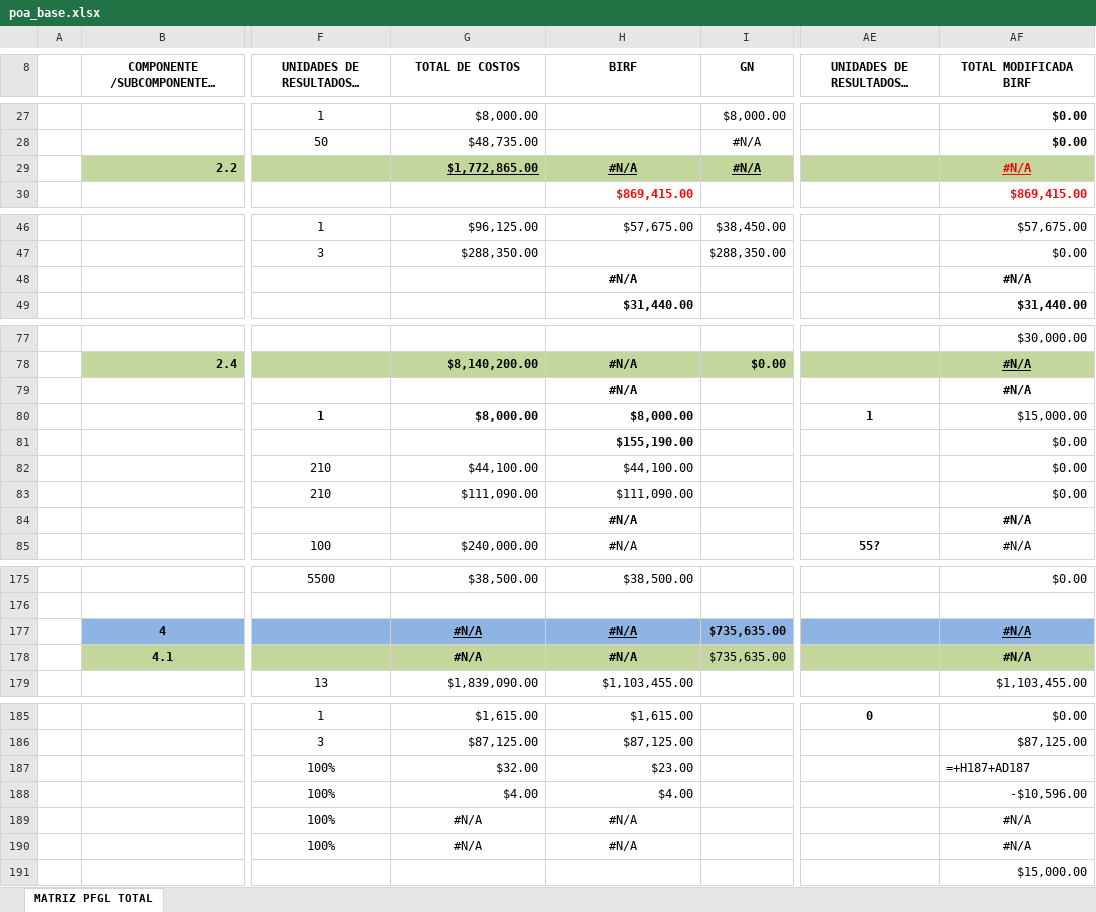
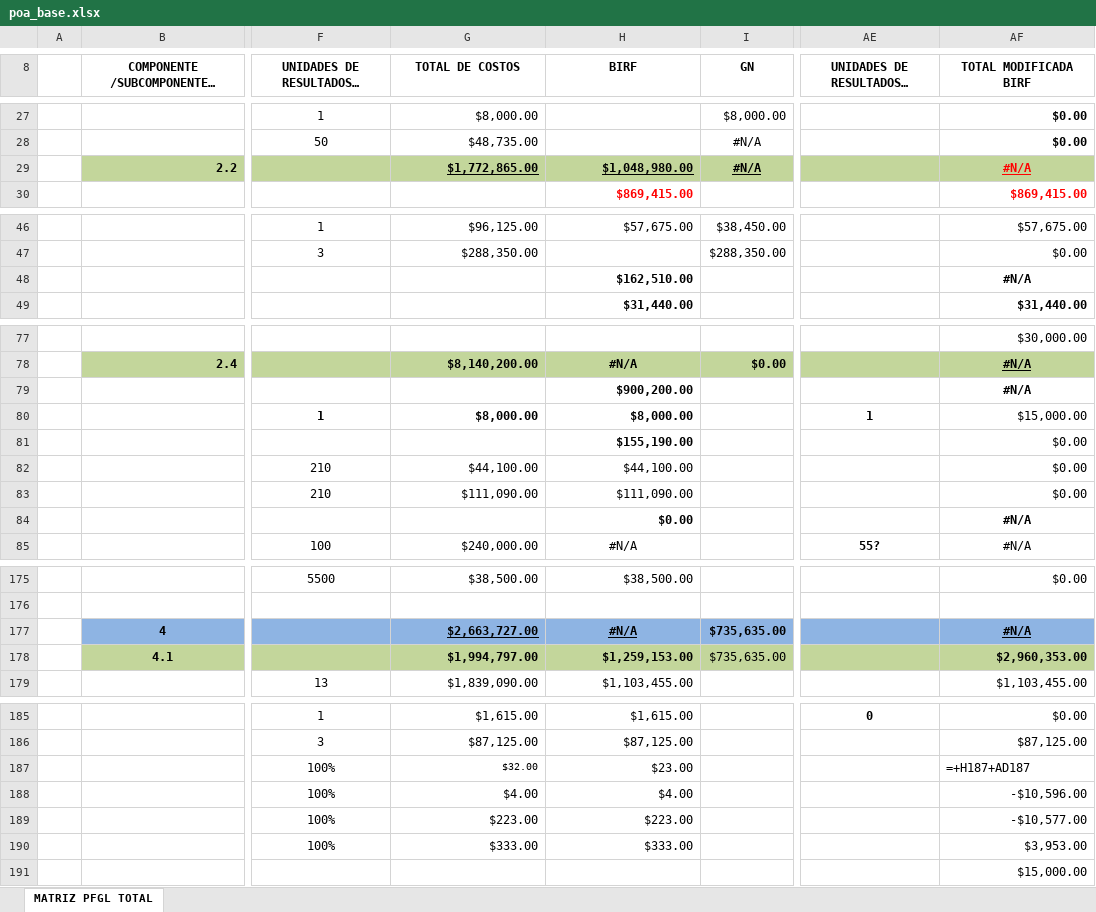
Before and after one commit to kailIII/sispfgl, an Excel workbook: documentos/seguimiento_poa/poa_base.xlsx, sheet MATRIZ PFGL TOTAL, drawn as a sheet; only a part is shown, gaps mark what is left out; long unchanged cells end in …; values as stored, in another font and other column widths than the file's, no borders; formulas without a stored value are shown as written; the diff covers the shown part only; the diff names each change by its address in the sheet, - before the commit and + after, or states it on an @@ line.

Commit message:
Actualizacion Matriz, Seguimiento POA, Componente 3

```diff
--- a/documentos/seguimiento_poa/poa_base.xlsx (sheet MATRIZ PFGL TOTAL)
+++ b/documentos/seguimiento_poa/poa_base.xlsx (sheet MATRIZ PFGL TOTAL)
-H29 (BIRF): #N/A
+H29 (BIRF): $1,048,980.00
-H29 alignment: center
+H29 alignment: right
-H48 (BIRF): #N/A
+H48 (BIRF): $162,510.00
-H48 alignment: center
+H48 alignment: right
-H79 (BIRF): #N/A
+H79 (BIRF): $900,200.00
-H79 alignment: center
+H79 alignment: right
-H84 (BIRF): #N/A
+H84 (BIRF): $0.00
-H84 alignment: center
+H84 alignment: right
-G177 (TOTAL DE COSTOS): #N/A
+G177 (TOTAL DE COSTOS): $2,663,727.00
-G177 alignment: center
+G177 alignment: right
-G178 (TOTAL DE COSTOS): #N/A
+G178 (TOTAL DE COSTOS): $1,994,797.00
-G178:H178 alignment: center
+G178:H178 alignment: right
-H178 (BIRF): #N/A
+H178 (BIRF): $1,259,153.00
-AF178 (TOTAL MODIFICADA BIRF): #N/A
+AF178 (TOTAL MODIFICADA BIRF): $2,960,353.00
-AF178 alignment: center
+AF178 alignment: right
@@ G187 text size: smaller @@
-G189 (TOTAL DE COSTOS): #N/A
+G189 (TOTAL DE COSTOS): $223.00
-G189:H190 alignment: center
+G189:H190 alignment: right
-H189 (BIRF): #N/A
+H189 (BIRF): $223.00
-AF189 (TOTAL MODIFICADA BIRF): #N/A
+AF189 (TOTAL MODIFICADA BIRF): -$10,577.00
-AF189:AF190 alignment: center
+AF189:AF190 alignment: right
-G190 (TOTAL DE COSTOS): #N/A
+G190 (TOTAL DE COSTOS): $333.00
-H190 (BIRF): #N/A
+H190 (BIRF): $333.00
-AF190 (TOTAL MODIFICADA BIRF): #N/A
+AF190 (TOTAL MODIFICADA BIRF): $3,953.00
```
Also changed, not shown: 2 edited cells and cell formats elsewhere in this sheet, 21 other files.
